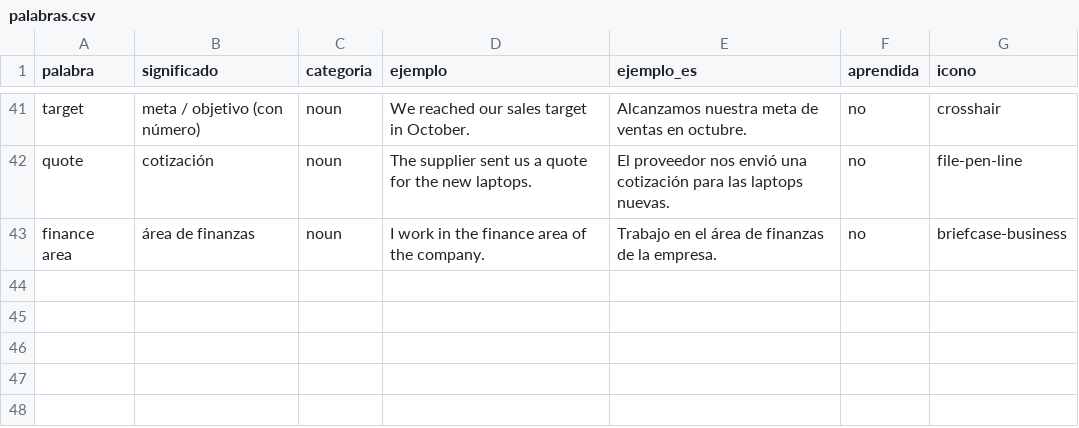
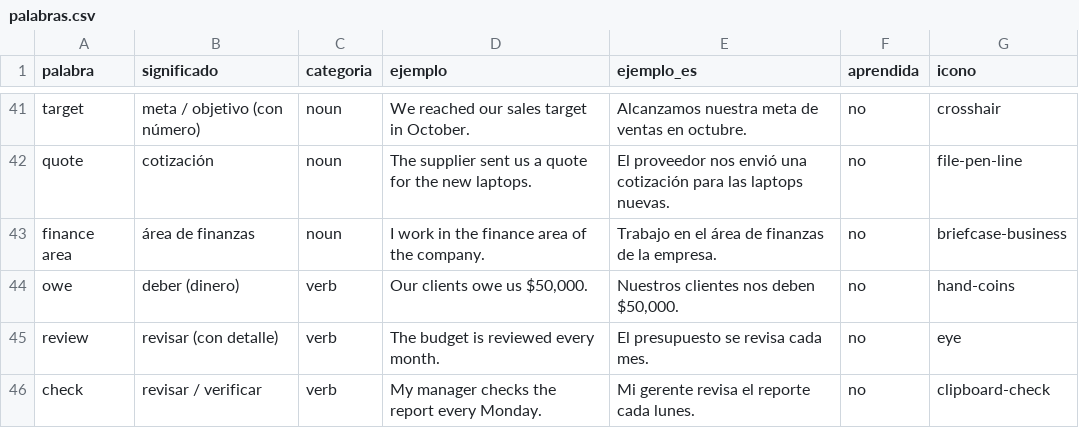
Before and after one commit to jhonanthonyf-arch/Vocabulario-Ingles, a CSV file: palabras.csv, drawn as a sheet; only a part is shown, gaps mark what is left out; the diff names each change by its address in the sheet, - before the commit and + after, or states it on an @@ line.

```diff
--- a/palabras.csv
+++ b/palabras.csv
+row 44: owe | deber (dinero) | verb | Our clients owe us $50,000. | Nuestros clientes nos deben $50,000. | no | hand-coins
+row 45: review | revisar (con detalle) | verb | The budget is reviewed every month. | El presupuesto se revisa cada mes. | no | eye
+row 46: check | revisar / verificar | verb | My manager checks the report every Monday. | Mi gerente revisa el reporte cada lunes. | no | clipboard-check
```
Also changed, not shown: 2 other files.
